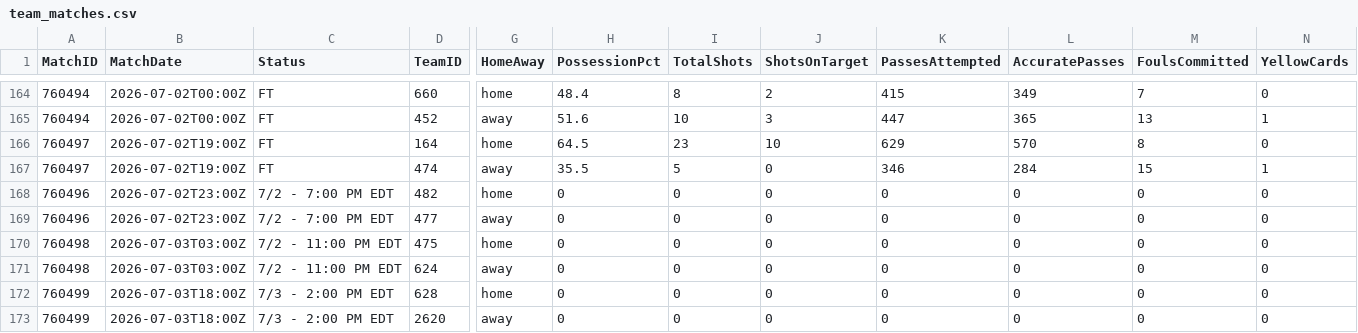
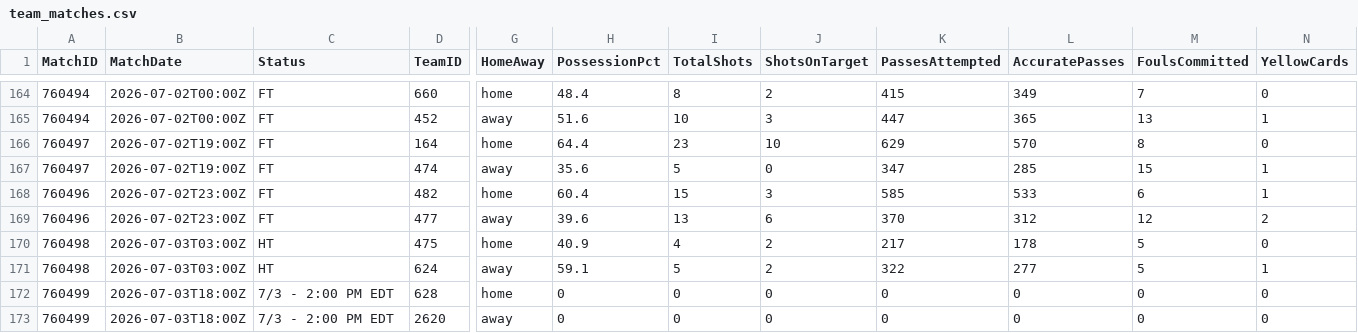
Before and after one commit to ISAAC-Neumoton/wc2026, a CSV file: data_output/team_matches.csv, drawn as a sheet; only a part is shown, gaps mark what is left out; the diff names each change by its address in the sheet, - before the commit and + after, or states it on an @@ line.

```diff
--- a/data_output/team_matches.csv
+++ b/data_output/team_matches.csv
-H166 (PossessionPct): 64.5
+H166 (PossessionPct): 64.4
-H167 (PossessionPct): 35.5
+H167 (PossessionPct): 35.6
-K167 (PassesAttempted): 346
+K167 (PassesAttempted): 347
-L167 (AccuratePasses): 284
+L167 (AccuratePasses): 285
-C168:C169 (Status): 7/2 - 7:00 PM EDT
+C168:C169 (Status): FT
-H168 (PossessionPct): 0
+H168 (PossessionPct): 60.4
-I168 (TotalShots): 0
+I168 (TotalShots): 15
-J168 (ShotsOnTarget): 0
+J168 (ShotsOnTarget): 3
-K168 (PassesAttempted): 0
+K168 (PassesAttempted): 585
-L168 (AccuratePasses): 0
+L168 (AccuratePasses): 533
-M168 (FoulsCommitted): 0
+M168 (FoulsCommitted): 6
-N168 (YellowCards): 0
+N168 (YellowCards): 1
-H169 (PossessionPct): 0
+H169 (PossessionPct): 39.6
-I169 (TotalShots): 0
+I169 (TotalShots): 13
-J169 (ShotsOnTarget): 0
+J169 (ShotsOnTarget): 6
-K169 (PassesAttempted): 0
+K169 (PassesAttempted): 370
-L169 (AccuratePasses): 0
+L169 (AccuratePasses): 312
-M169 (FoulsCommitted): 0
+M169 (FoulsCommitted): 12
-N169 (YellowCards): 0
+N169 (YellowCards): 2
-C170:C171 (Status): 7/2 - 11:00 PM EDT
+C170:C171 (Status): HT
-H170 (PossessionPct): 0
+H170 (PossessionPct): 40.9
-I170 (TotalShots): 0
+I170 (TotalShots): 4
-J170:J171 (ShotsOnTarget): 0
+J170:J171 (ShotsOnTarget): 2
-K170 (PassesAttempted): 0
+K170 (PassesAttempted): 217
-L170 (AccuratePasses): 0
+L170 (AccuratePasses): 178
-M170:M171 (FoulsCommitted): 0
+M170:M171 (FoulsCommitted): 5
-H171 (PossessionPct): 0
+H171 (PossessionPct): 59.1
-I171 (TotalShots): 0
+I171 (TotalShots): 5
-K171 (PassesAttempted): 0
+K171 (PassesAttempted): 322
-L171 (AccuratePasses): 0
+L171 (AccuratePasses): 277
-N171 (YellowCards): 0
+N171 (YellowCards): 1
```
Also changed, not shown: data_output/goals.csv.
